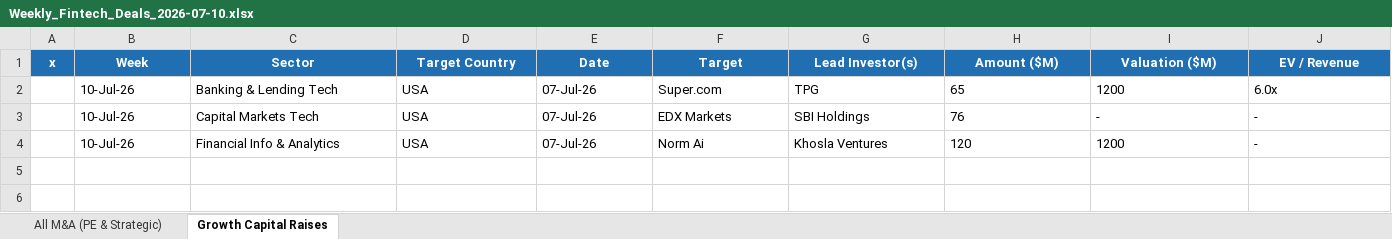
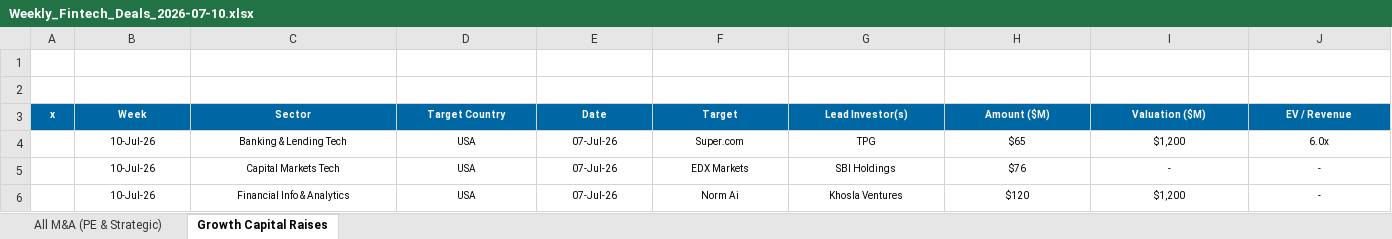
Before and after one commit to carrollr01/aboutMe, an Excel workbook: weekly-deals/outputs/Weekly_Fintech_Deals_2026-07-10.xlsx, sheet Growth Capital Raises, drawn as a sheet; only a part is shown; values as stored, in another font and other column widths than the file's, no borders; addresses are those after the commit; rows hold the shown columns only; the diff covers the shown part only; the diff names each change by its address in the sheet, - before the commit and + after, or states it on an @@ line.

```diff
--- a/weekly-deals/outputs/Weekly_Fintech_Deals_2026-07-10.xlsx (sheet Growth Capital Raises)
+++ b/weekly-deals/outputs/Weekly_Fintech_Deals_2026-07-10.xlsx (sheet Growth Capital Raises)
+row 1: (empty)
+row 2: (empty)
@@ A3:J3 text size: smaller, fill: #1F6FB2 → #0067A5 @@
@@ B4:J6 text size: smaller, alignment: left → center @@
-H4 (Amount ($M)): 65
+H4 (Amount ($M)): $65
-I4 (Valuation ($M)): 1200
+I4 (Valuation ($M)): $1,200
-H5 (Amount ($M)): 76
+H5 (Amount ($M)): $76
-H6 (Amount ($M)): 120
+H6 (Amount ($M)): $120
-I6 (Valuation ($M)): 1200
+I6 (Valuation ($M)): $1,200
```
Also changed, not shown: cell formats elsewhere in this sheet, sheet All M&A (PE & Strategic), weekly-deals/outputs/Weekly_Fintech_Deals_2026-06-26.xlsx, 2 other files.
